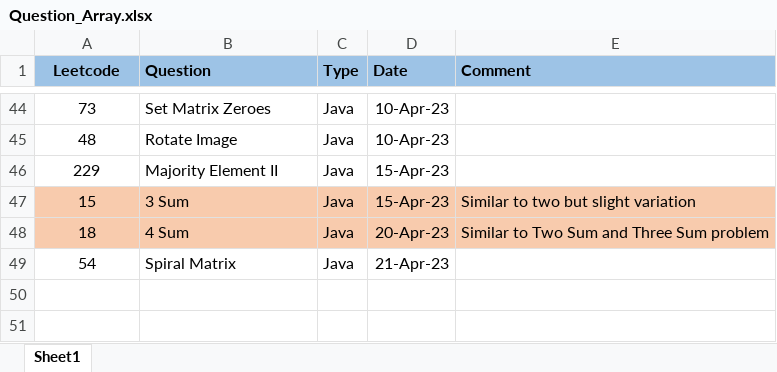
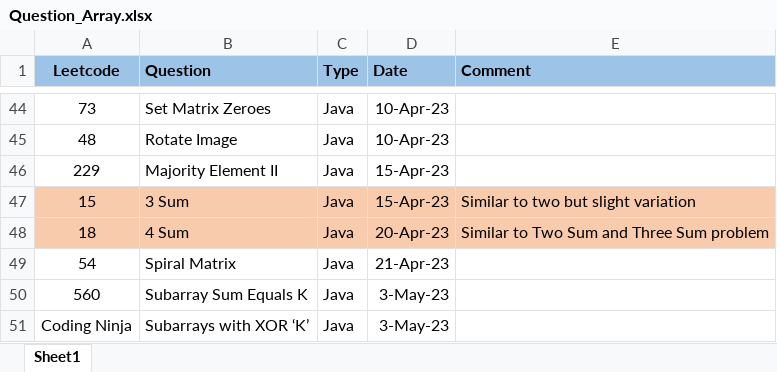
Before and after one commit to ParagNaik2021/Leetcode, an Excel workbook: Array/Question_Array.xlsx, sheet Sheet1, drawn as a sheet; only a part is shown, gaps mark what is left out; values as stored, in another font and other column widths than the file's, no borders; the diff names each change by its address in the sheet, - before the commit and + after, or states it on an @@ line.

Commit message:
560. Subarray Sum equals K and Subarray  with XOR 'K'
560. Subarray Sum equals K and Subarray  with XOR 'K'

```diff
--- a/Array/Question_Array.xlsx (sheet Sheet1)
+++ b/Array/Question_Array.xlsx (sheet Sheet1)
+row 50: 560 | Subarray Sum Equals K | Java | 3-May-23
+row 51: Coding Ninja | Subarrays with XOR ‘K’ | Java | 3-May-23
```
Also changed, not shown: 2 other files.
